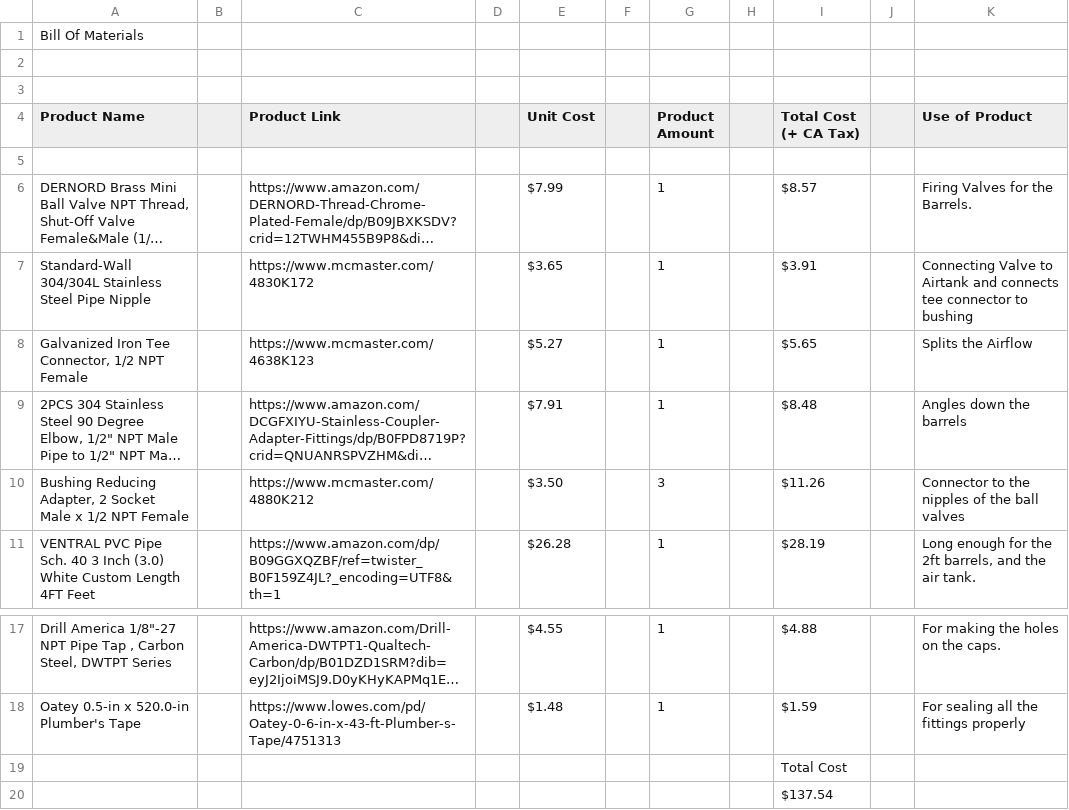
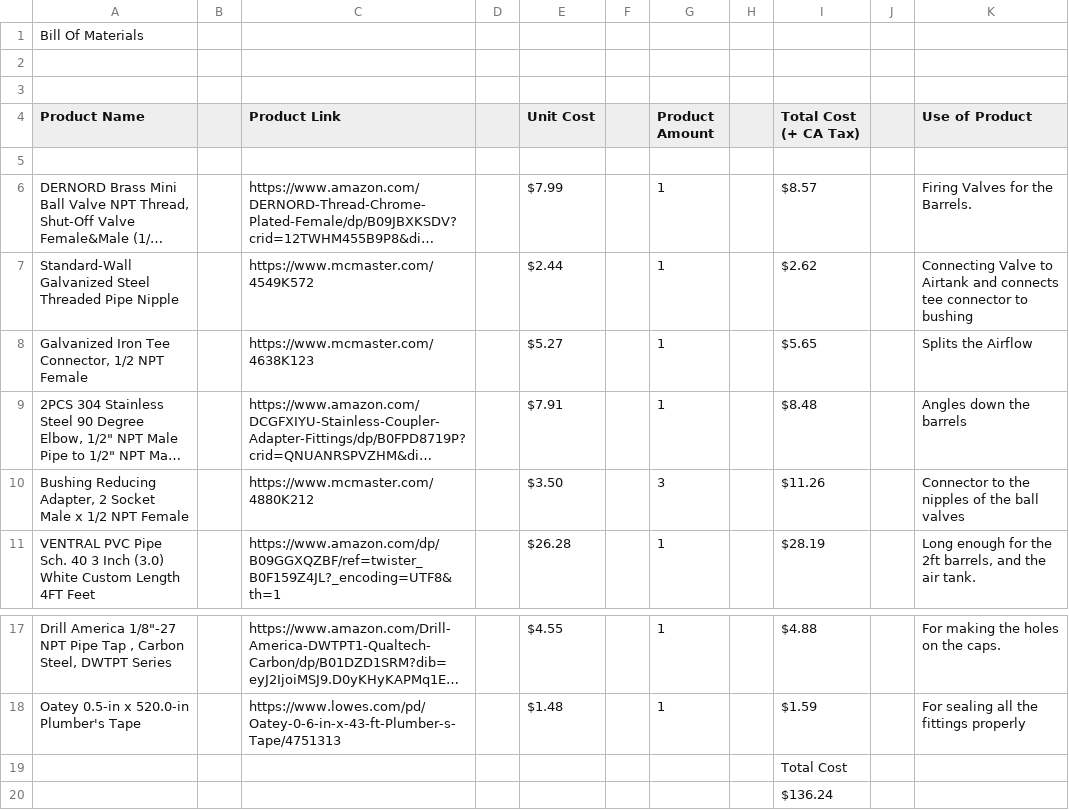
Before and after one commit to Ruse-1/The-Super-Tshirt-Shotgun, a CSV file: BOM.csv, drawn as a sheet; only a part is shown, gaps mark what is left out; long unchanged cells end in …; removed rows and columns are numbered as before the commit, all else as after; the diff names each change by its address in the sheet, - before the commit and + after, or states it on an @@ line.

Commit message:
Add files via upload

```diff
--- a/BOM.csv
+++ b/BOM.csv
-row 7: Standard-Wall 304/304L Stainless Steel Pipe Nipple |  | https://www.mcmaster.com/4830K172 |  | $3.65 |  | 1 |  | $3.91 |  | Connecting Valve to Airtank and connects tee connector to bushing
+row 7: Standard-Wall Galvanized Steel Threaded Pipe Nipple |  | https://www.mcmaster.com/4549K572 |  | $2.44 |  | 1 |  | $2.62 |  | Connecting Valve to Airtank and connects tee connector to bushing
-I20 (Total Cost (+ CA Tax)): $137.54
+I20 (Total Cost (+ CA Tax)): $136.24
```
